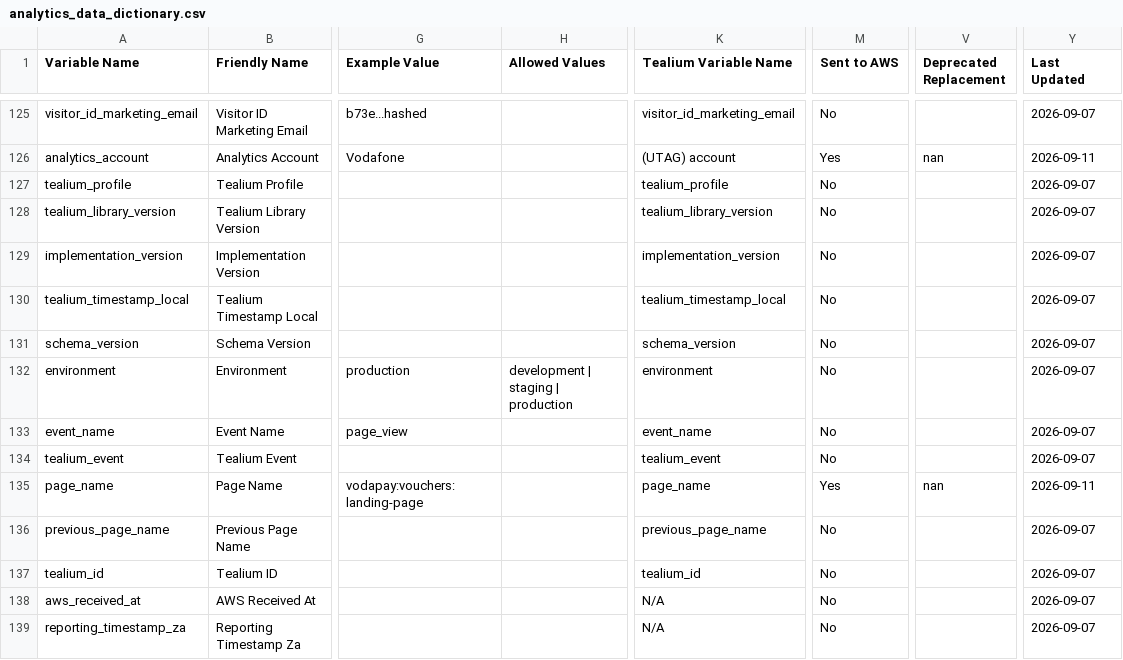
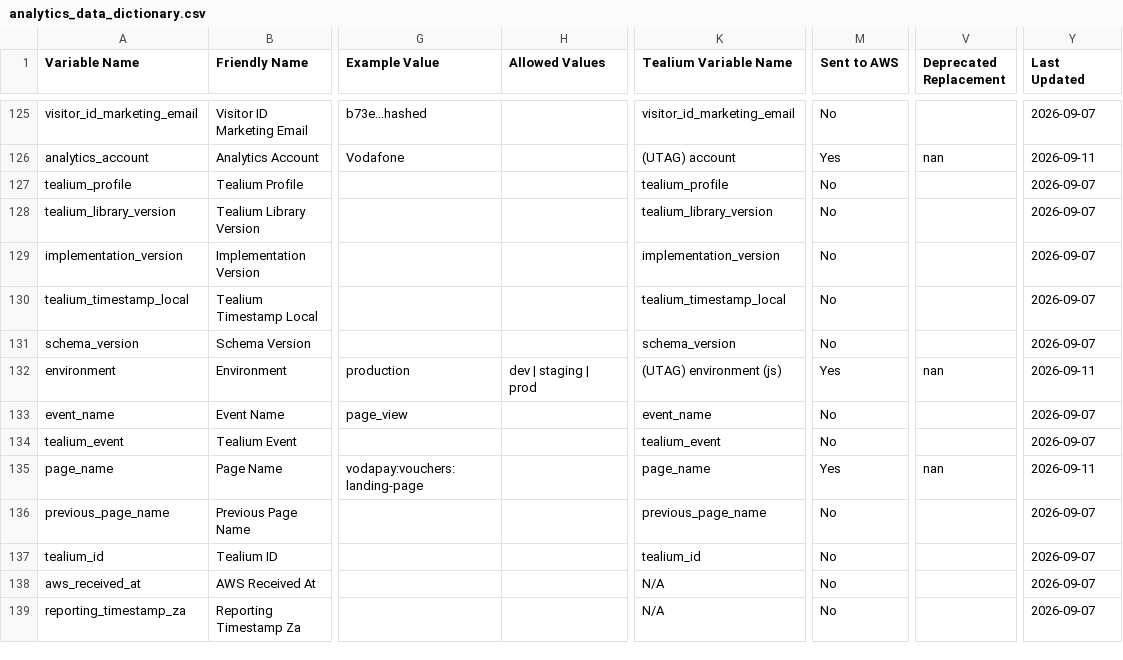
Before and after one commit to Nikhil-Lakha/Digital-Analytics-Data-Dictionary, a CSV file: data/analytics_data_dictionary.csv, drawn as a sheet; only a part is shown, gaps mark what is left out; the diff names each change by its address in the sheet, - before the commit and + after, or states it on an @@ line.

Commit message:
Update analytics variable: environment

```diff
--- a/data/analytics_data_dictionary.csv
+++ b/data/analytics_data_dictionary.csv
-H132 (Allowed Values): development | staging | production
+H132 (Allowed Values): dev | staging | prod
-K132 (Tealium Variable Name): environment
+K132 (Tealium Variable Name): (UTAG) environment (js)
-M132 (Sent to AWS): No
+M132 (Sent to AWS): Yes
-V132 (Deprecated Replacement): (empty)
+V132 (Deprecated Replacement): nan
-Y132 (Last Updated): 2026-09-07
+Y132 (Last Updated): 2026-09-11
```
